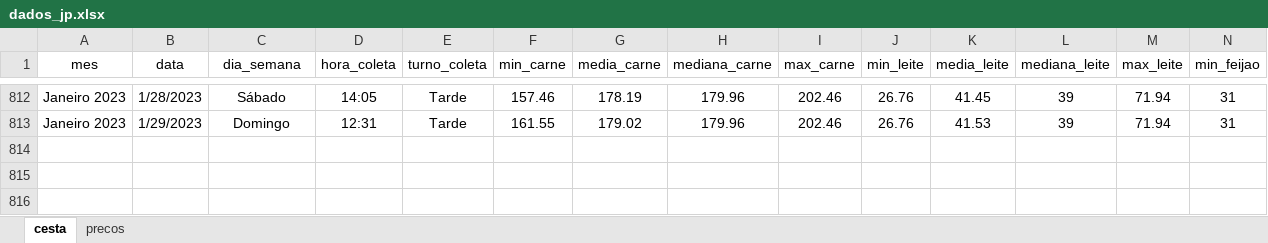
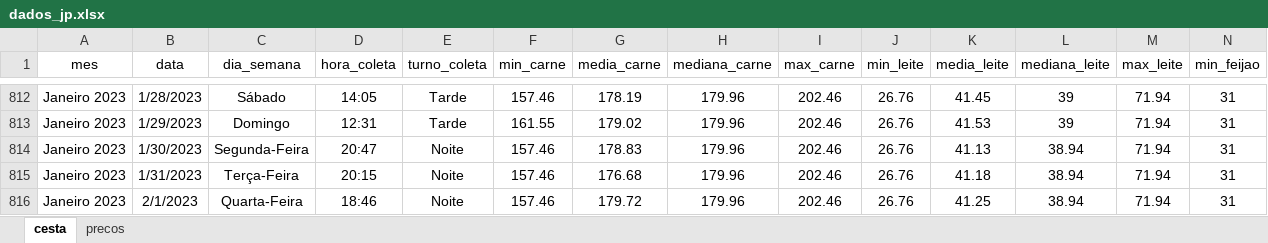
Before and after one commit to joaosilvafelix19/visualizacao_cesta, an Excel workbook: arquivos/aplicativo/dados/dados_jp.xlsx, sheet cesta, drawn as a sheet; only a part is shown, gaps mark what is left out; values as stored, in another font and other column widths than the file's, no borders; rows hold the shown columns only; the diff names each change by its address in the sheet, - before the commit and + after, or states it on an @@ line.

Commit message:
Update dados_jp.xlsx

```diff
--- a/arquivos/aplicativo/dados/dados_jp.xlsx (sheet cesta)
+++ b/arquivos/aplicativo/dados/dados_jp.xlsx (sheet cesta)
+row 814: Janeiro 2023 | 1/30/2023 | Segunda-Feira | 20:47 | Noite | 157.46 | 178.83 | 179.96 | 202.46 | 26.76 | 41.13 | 38.94 | 71.94 | 31
+row 815: Janeiro 2023 | 1/31/2023 | Terça-Feira | 20:15 | Noite | 157.46 | 176.68 | 179.96 | 202.46 | 26.76 | 41.18 | 38.94 | 71.94 | 31
+row 816: Janeiro 2023 | 2/1/2023 | Quarta-Feira | 18:46 | Noite | 157.46 | 179.72 | 179.96 | 202.46 | 26.76 | 41.25 | 38.94 | 71.94 | 31
```
Also changed, not shown: sheet precos.
